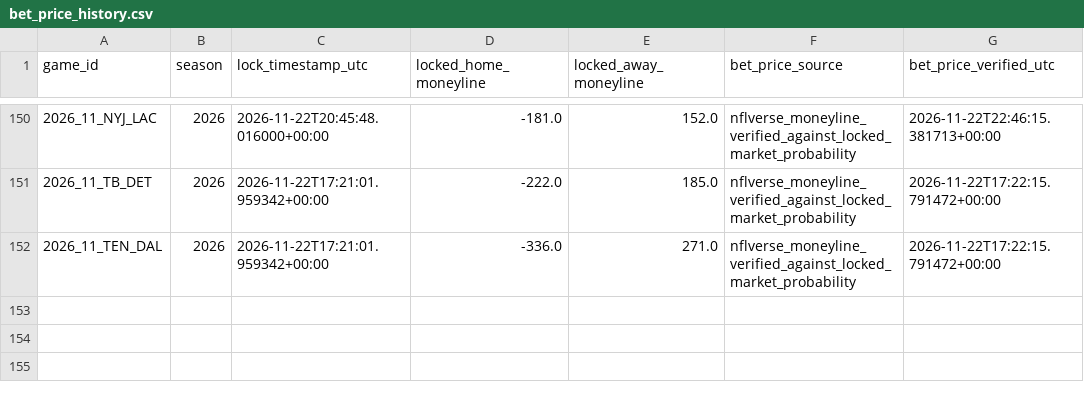
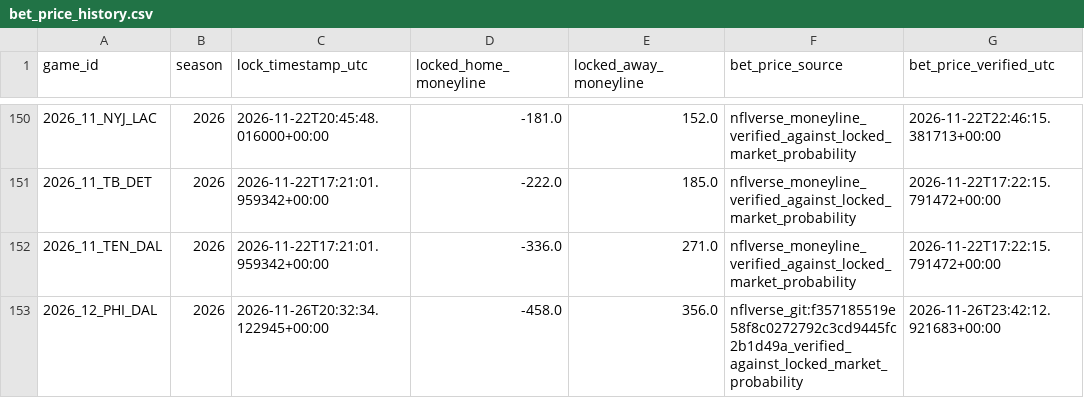
Before and after one commit to levine26/nfl-forecast-model, a CSV file: outputs/bet_price_history.csv, drawn as a sheet; only a part is shown, gaps mark what is left out.

```diff
--- a/outputs/bet_price_history.csv
+++ b/outputs/bet_price_history.csv
@@ -152 +152,2 @@ game_id,season,lock_timestamp_utc,locked_home_moneyline,locked_away_moneyline,be
 2026_11_TEN_DAL,2026,2026-11-22T17:21:01.959342+00:00,-336.0,271.0,nflverse_moneyline_verified_against_locked_market_probability,2026-11-22T17:22:15.791472+00:00
+2026_12_PHI_DAL,2026,2026-11-26T20:32:34.122945+00:00,-458.0,356.0,nflverse_git:f357185519e58f8c0272792c3cd9445fc2b1d49a_verified_against_locked_market_probability,2026-11-26T23:42:12.921683+00:00
```
